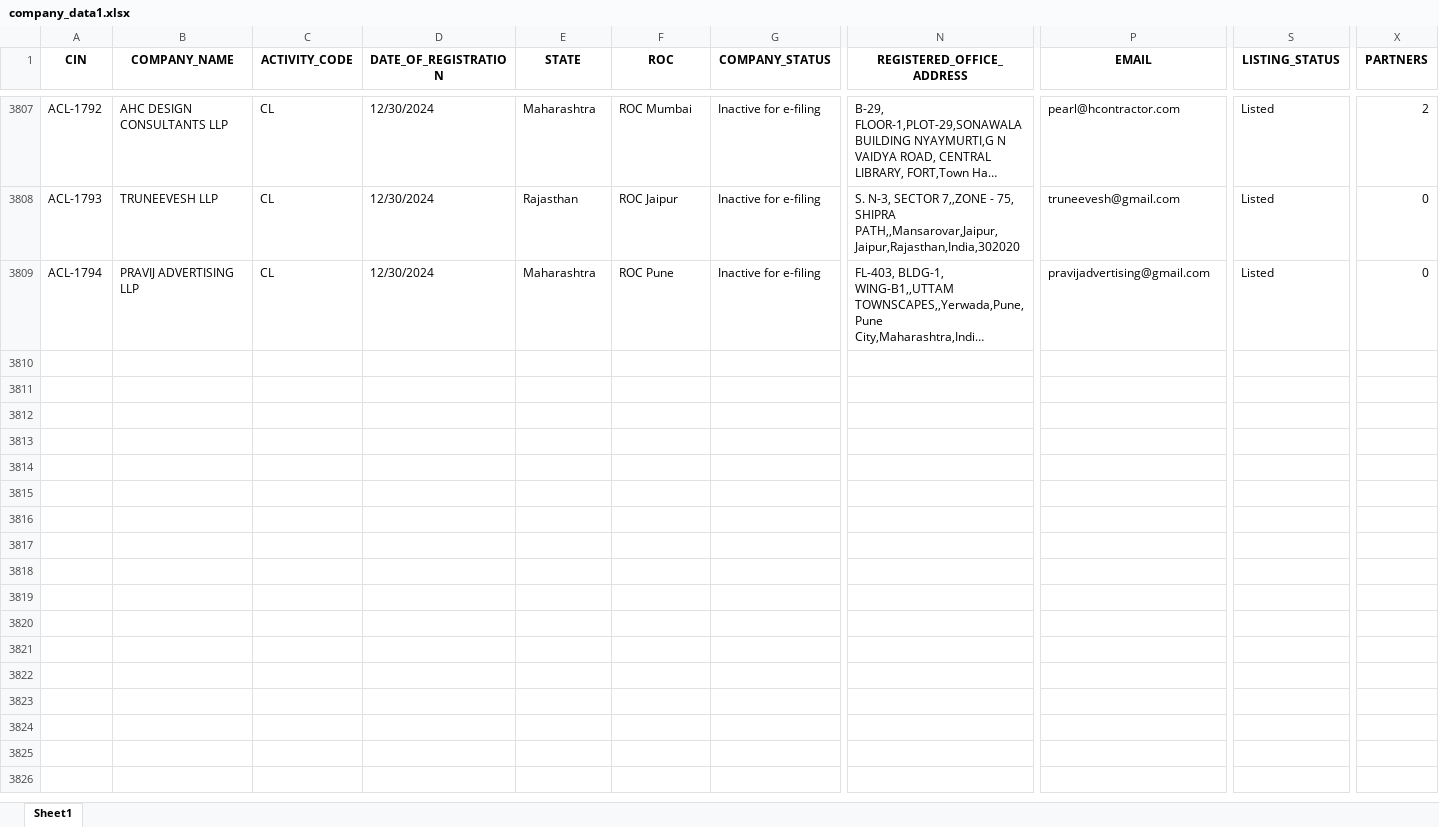
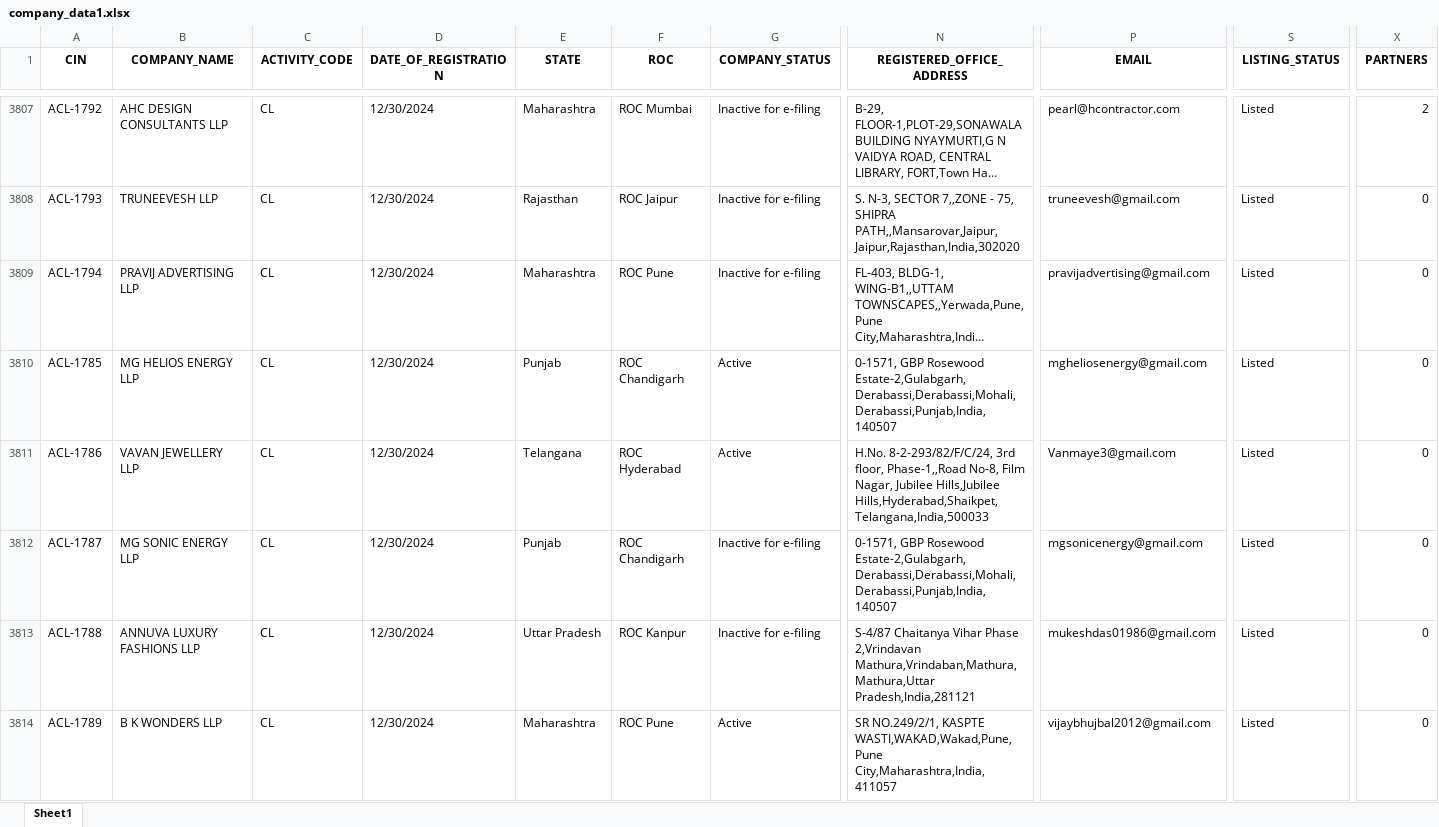
Before and after one commit to AbhinavChebrolu/99Papers-v2-singlerun, an Excel workbook: company_data1.xlsx, sheet Sheet1, drawn as a sheet; only a part is shown, gaps mark what is left out; long unchanged cells end in …; values as stored, in another font and other column widths than the file's, no borders; rows hold the shown columns only; the diff covers the shown part only; the diff names each change by its address in the sheet, - before the commit and + after, or states it on an @@ line.

```diff
--- a/company_data1.xlsx (sheet Sheet1)
+++ b/company_data1.xlsx (sheet Sheet1)
+row 3810: ACL-1785 | MG HELIOS ENERGY LLP | CL | 12/30/2024 | Punjab | ROC Chandigarh | Active | 0-1571, GBP Rosewood Estate-2,Gulabgarh, Derabassi,Derabassi,Mohali,Derabassi,Punjab,India,140507 | mgheliosenergy@gmail.com | Listed | 0
+row 3811: ACL-1786 | VAVAN JEWELLERY LLP | CL | 12/30/2024 | Telangana | ROC Hyderabad | Active | H.No. 8-2-293/82/F/C/24, 3rd floor, Phase-1,,Road No-8, Film Nagar, Jubilee Hills,Jubilee Hills,Hyderabad,Shaikpet,Telangana,India,500033 | Vanmaye3@gmail.com | Listed | 0
+row 3812: ACL-1787 | MG SONIC ENERGY LLP | CL | 12/30/2024 | Punjab | ROC Chandigarh | Inactive for e-filing | 0-1571, GBP Rosewood Estate-2,Gulabgarh, Derabassi,Derabassi,Mohali,Derabassi,Punjab,India,140507 | mgsonicenergy@gmail.com | Listed | 0
+row 3813: ACL-1788 | ANNUVA LUXURY FASHIONS LLP | CL | 12/30/2024 | Uttar Pradesh | ROC Kanpur | Inactive for e-filing | S-4/87 Chaitanya Vihar Phase 2,Vrindavan Mathura,Vrindaban,Mathura,Mathura,Uttar Pradesh,India,281121 | mukeshdas01986@gmail.com | Listed | 0
+row 3814: ACL-1789 | B K WONDERS LLP | CL | 12/30/2024 | Maharashtra | ROC Pune | Active | SR NO.249/2/1, KASPTE WASTI,WAKAD,Wakad,Pune,Pune City,Maharashtra,India,411057 | vijaybhujbal2012@gmail.com | Listed | 0
```
Also changed, not shown: 23 added rows and 11 edited cells elsewhere in this sheet, 3 other files.
